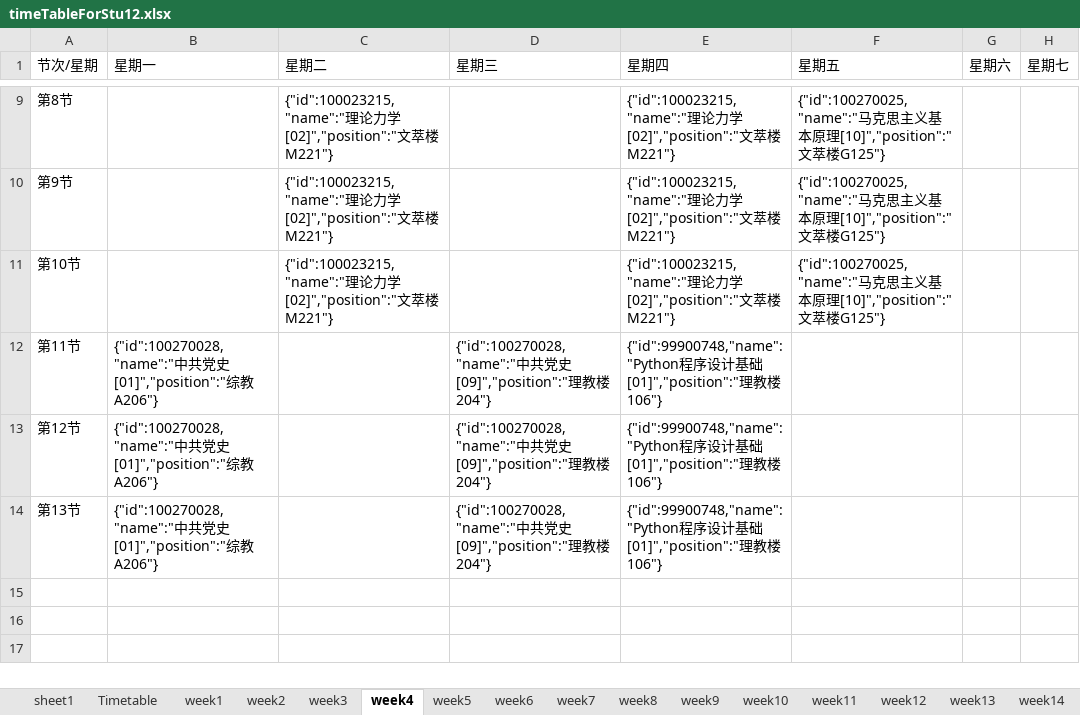
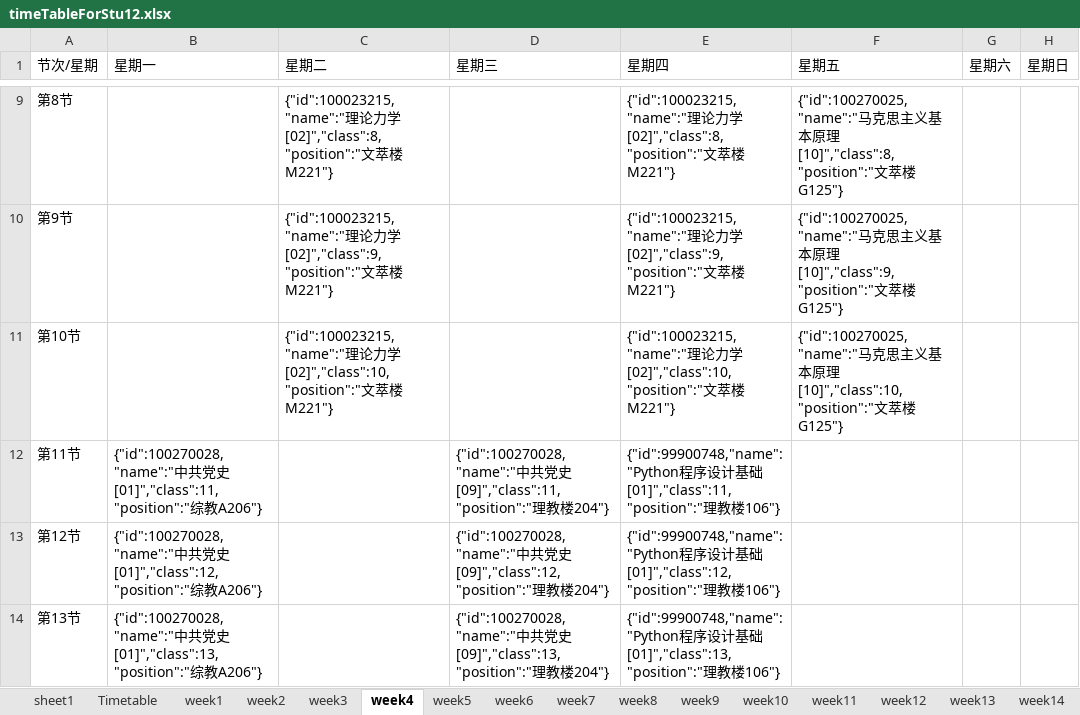
Before and after one commit to BoyChai/go-CourseSchedule, an Excel workbook: timeTableForStu12.xlsx, sheet week4, drawn as a sheet; only a part is shown, gaps mark what is left out; values as stored, in another font and other column widths than the file's, no borders; the diff covers the shown part only; the diff names each change by its address in the sheet, - before the commit and + after, or states it on an @@ line.

```diff
--- a/timeTableForStu12.xlsx (sheet week4)
+++ b/timeTableForStu12.xlsx (sheet week4)
-H1: 星期七
+H1: 星期日
-C9 (星期二): …力学[02]","position":"文萃…
+C9 (星期二): …力学[02]","class":8,"position":"文萃…
-E9 (星期四): …力学[02]","position":"文萃…
+E9 (星期四): …力学[02]","class":8,"position":"文萃…
-F9 (星期五): …原理[10]","position":"文萃…
+F9 (星期五): …原理[10]","class":8,"position":"文萃…
-C10 (星期二): …力学[02]","position":"文萃…
+C10 (星期二): …力学[02]","class":9,"position":"文萃…
-E10 (星期四): …力学[02]","position":"文萃…
+E10 (星期四): …力学[02]","class":9,"position":"文萃…
-F10 (星期五): …原理[10]","position":"文萃…
+F10 (星期五): …原理[10]","class":9,"position":"文萃…
-C11 (星期二): …力学[02]","position":"文萃…
+C11 (星期二): …力学[02]","class":10,"position":"文萃…
-E11 (星期四): …力学[02]","position":"文萃…
+E11 (星期四): …力学[02]","class":10,"position":"文萃…
-F11 (星期五): …原理[10]","position":"文萃…
+F11 (星期五): …原理[10]","class":10,"position":"文萃…
-B12 (星期一): …党史[01]","position":"综教…
+B12 (星期一): …党史[01]","class":11,"position":"综教…
-D12 (星期三): …党史[09]","position":"理教…
+D12 (星期三): …党史[09]","class":11,"position":"理教…
-E12 (星期四): …基础[01]","position":"理教…
+E12 (星期四): …基础[01]","class":11,"position":"理教…
-B13 (星期一): …党史[01]","position":"综教…
+B13 (星期一): …党史[01]","class":12,"position":"综教…
-D13 (星期三): …党史[09]","position":"理教…
+D13 (星期三): …党史[09]","class":12,"position":"理教…
-E13 (星期四): …基础[01]","position":"理教…
+E13 (星期四): …基础[01]","class":12,"position":"理教…
-B14 (星期一): …党史[01]","position":"综教…
+B14 (星期一): …党史[01]","class":13,"position":"综教…
-D14 (星期三): …党史[09]","position":"理教…
+D14 (星期三): …党史[09]","class":13,"position":"理教…
-E14 (星期四): …基础[01]","position":"理教…
+E14 (星期四): …基础[01]","class":13,"position":"理教…
```
Also changed, not shown: 32 edited cells elsewhere in this sheet, sheet week2, sheet week8, sheet week1, sheet week9, sheet week10, sheet week11, 12 more sheets, 7 other files.
